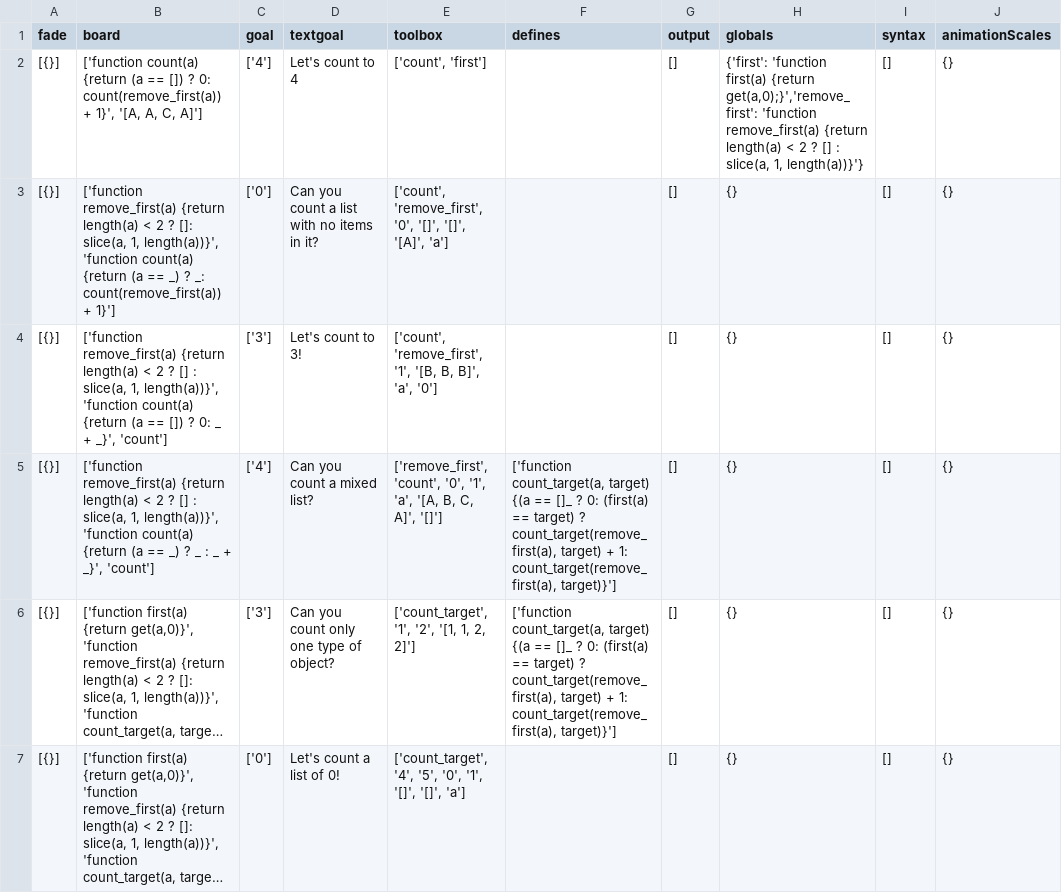
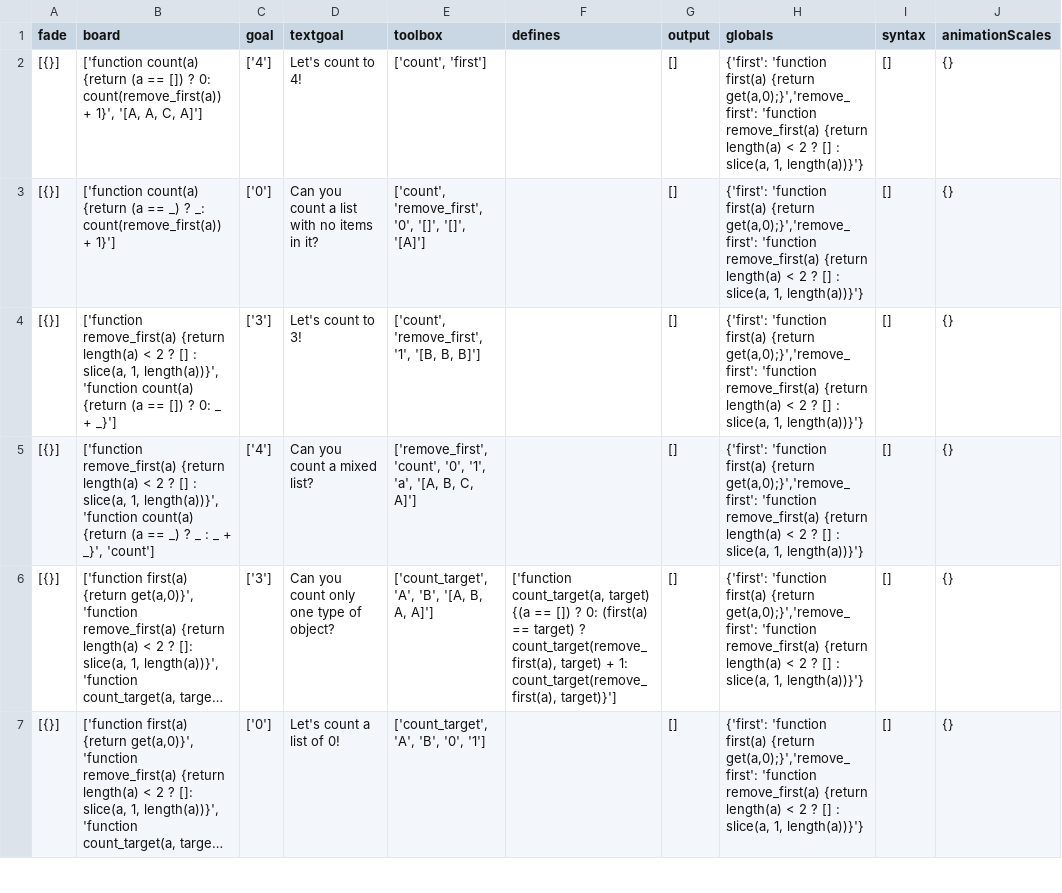
Before and after one commit to laptou/reduct, a CSV file: chapterutil/levels/count-all.csv, drawn as a sheet; only a part is shown; long unchanged cells end in …; the diff covers the shown part only; the diff names each change by its address in the sheet, - before the commit and + after, or states it on an @@ line.

Commit message:
converted count-all to model json document

```diff
--- a/chapterutil/levels/count-all.csv
+++ b/chapterutil/levels/count-all.csv
-D2 (textgoal): Let's count to 4
+D2 (textgoal): Let's count to 4!
-B3 (board): ['function remove_first(a) {return length(a) < 2 ? []: slice(a, 1, length(a))}', 'function count(a) {return…
+B3 (board): ['function count(a) {return…
-E3 (toolbox): …'[]', '[]', '[A]', 'a']
+E3 (toolbox): …'[]', '[]', '[A]']
-H3:H7 (globals): {}
+H3:H7 (globals): {'first': 'function first(a) {return get(a,0);}','remove_first': 'function remove_first(a) {return length(a) < 2 ? [] : slice(a, 1, length(a))}'}
-B4 (board): …_ + _}', 'count']
+B4 (board): …_ + _}']
-E4 (toolbox): …'[B, B, B]', 'a', '0']
+E4 (toolbox): …'[B, B, B]']
-E5 (toolbox): …B, C, A]', '[]']
+E5 (toolbox): …B, C, A]']
-F5 (defines): ['function count_target(a, target) {(a == []_ ? 0: (first(a) == target) ? count_target(remove_first(a), target) + 1: count_target(remove_first(a), target)}']
+F5 (defines): (empty)
-E6 (toolbox): ['count_target', '1', '2', '[1, 1, 2, 2]']
+E6 (toolbox): ['count_target', 'A', 'B', '[A, B, A, A]']
-F6 (defines): …{(a == []_ ? 0:…
+F6 (defines): …{(a == []) ? 0:…
-E7 (toolbox): ['count_target', '4', '5', '0', '1', '[]', '[]', 'a']
+E7 (toolbox): ['count_target', 'A', 'B', '0', '1']
```
Also changed, not shown: 7 added rows and 21 edited cells elsewhere in this file, 1 other file.
